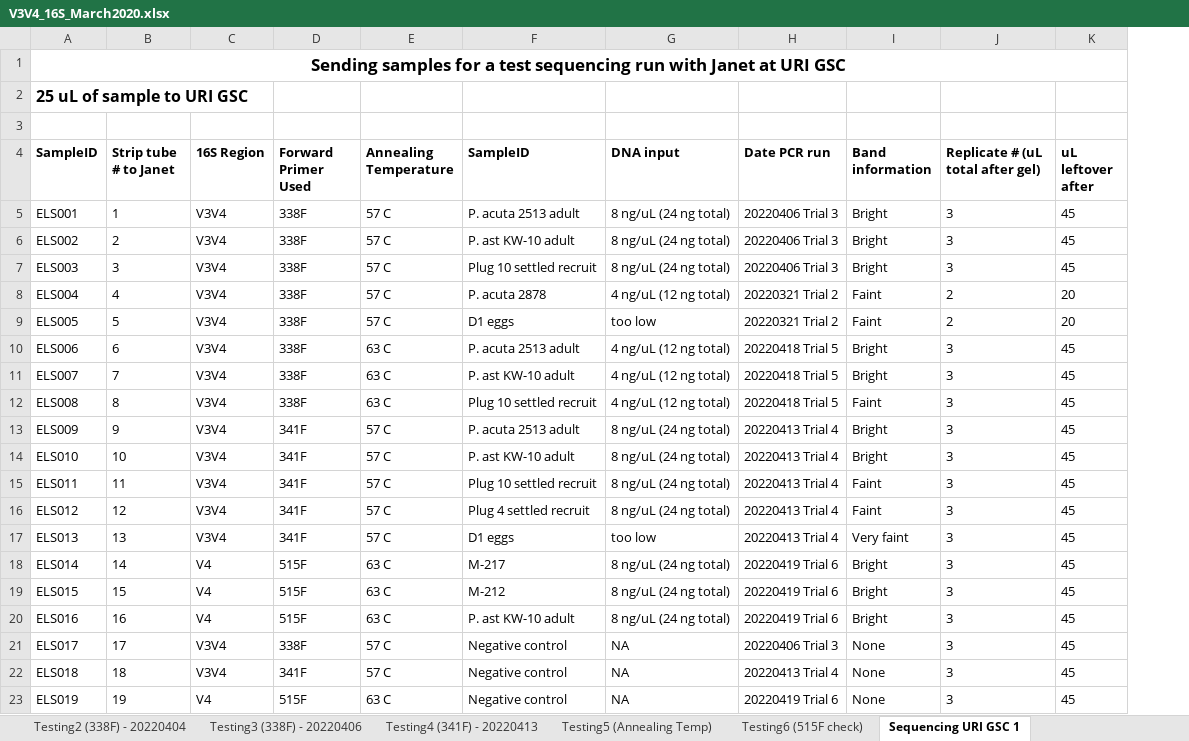
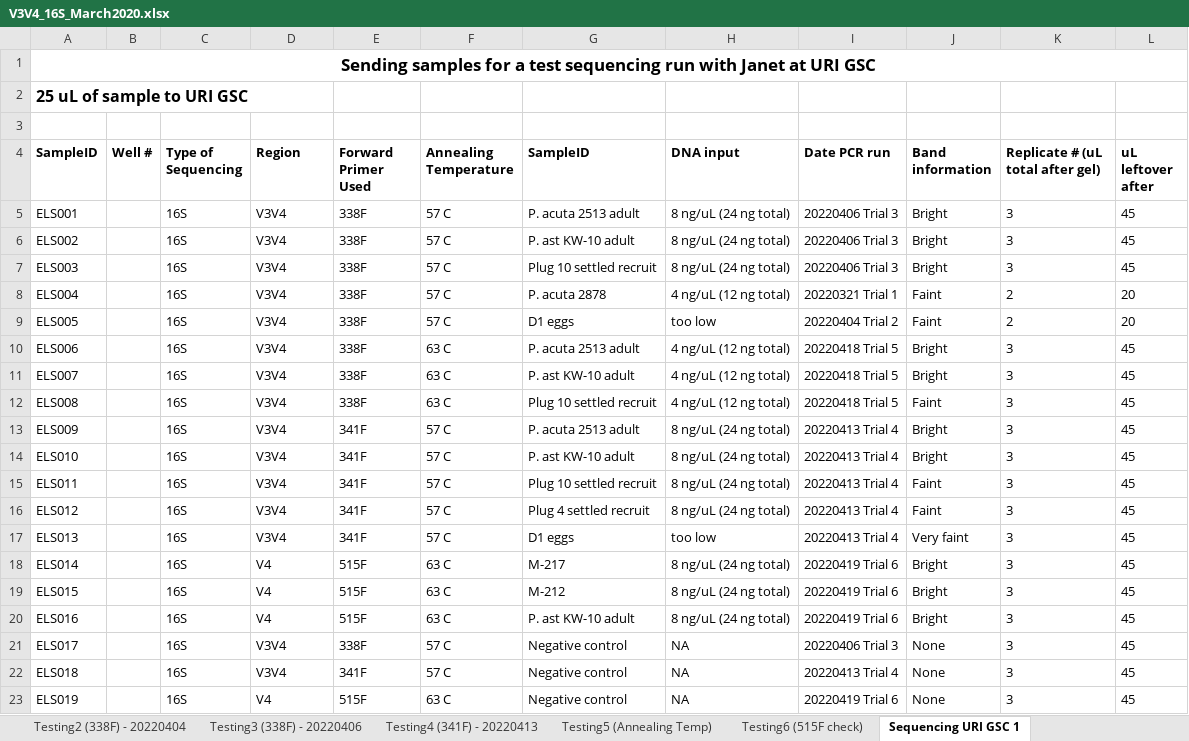
Before and after one commit to emmastrand/EmmaStrand_Notebook, an Excel workbook: Lab-work/V3V4_16S_March2020.xlsx, sheet Sequencing URI GSC 1, drawn as a sheet; values as stored, in another font and other column widths than the file's, no borders; removed rows and columns are numbered as before the commit, all else as after; the diff names each change by its address in the sheet, - before the commit and + after, or states it on an @@ line.

Commit message:
v3v4 lab work

```diff
--- a/Lab-work/V3V4_16S_March2020.xlsx (sheet Sequencing URI GSC 1)
+++ b/Lab-work/V3V4_16S_March2020.xlsx (sheet Sequencing URI GSC 1)
-column B (Strip tube # to Janet), rows 5-23: 1 | 2 | 3 | 4 | 5 | 6 | 7 | 8 | 9 | 10 | 11 | 12 | 13 | 14 | 15 | 16 | 17 | 18 | 19
+column B (Well #), empty
+column C (Type of Sequencing), rows 5-23: all 16S
-D4: 16S Region
+D4: Region
-I8 (Date PCR run): 20220321 Trial 2
+I8 (Date PCR run): 20220321 Trial 1
-I9 (Date PCR run): 20220321 Trial 2
+I9 (Date PCR run): 20220404 Trial 2
```
